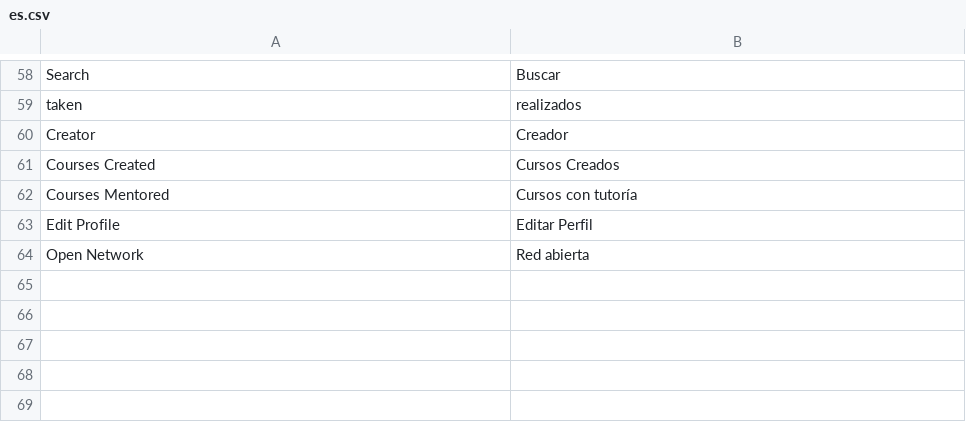
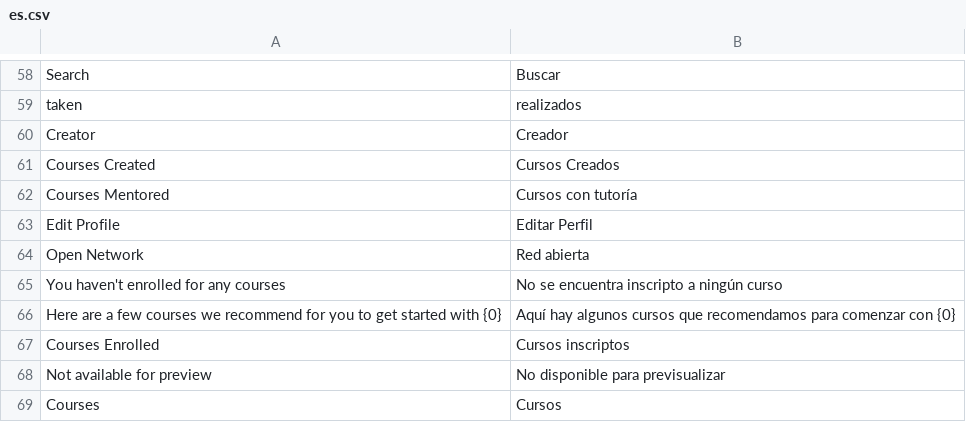
Before and after one commit to fproldan/lms, a CSV file: lms/translations/es.csv, drawn as a sheet; only a part is shown, gaps mark what is left out.

Commit message:
trans

```diff
--- a/lms/translations/es.csv
+++ b/lms/translations/es.csv
@@ -64 +64,6 @@ Edit Profile,Editar Perfil,
 Open Network,Red abierta,
+You haven't enrolled for any courses,No se encuentra inscripto a ningún curso,
+Here are a few courses we recommend for you to get started with {0},Aquí hay algunos cursos que recomendamos para comenzar con {0},
+Courses Enrolled,Cursos inscriptos,
+Not available for preview,No disponible para previsualizar,
+Courses,Cursos,
```
